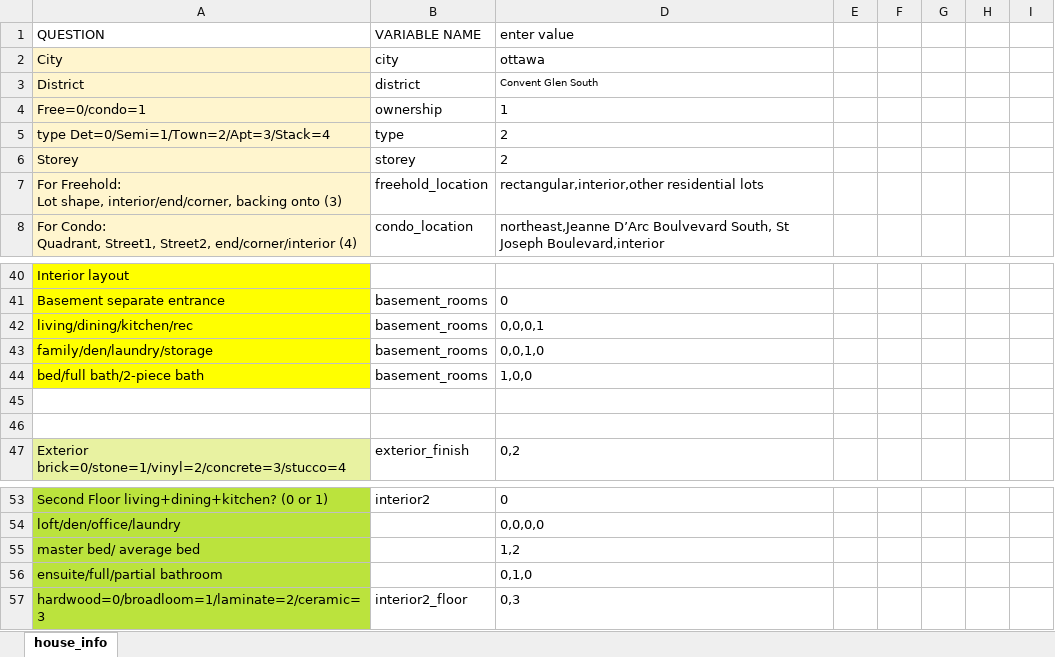
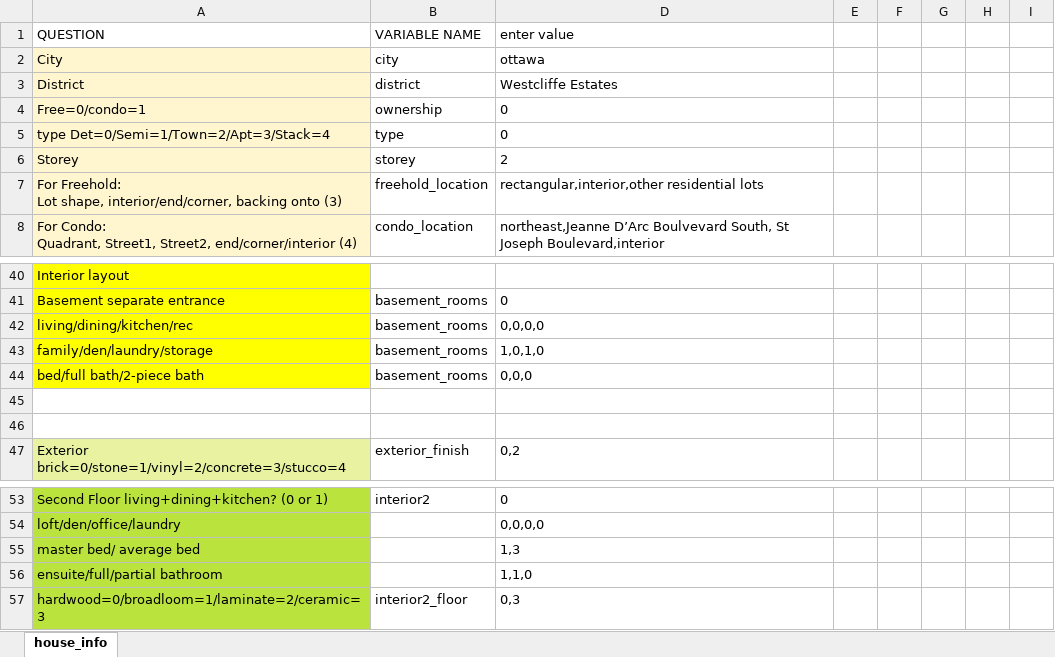
Before and after one commit to matthewyeung35/Appraisal-automation, an Excel workbook: house_info.xlsx, sheet house_info, drawn as a sheet; only a part is shown, gaps mark what is left out; values as stored, in another font and other column widths than the file's, no borders; conditional formats not drawn; the diff covers the shown part only; the diff names each change by its address in the sheet, - before the commit and + after, or states it on an @@ line.

```diff
--- a/house_info.xlsx (sheet house_info)
+++ b/house_info.xlsx (sheet house_info)
-D3 (enter value): Convent Glen South
+D3 (enter value): Westcliffe Estates
@@ D3 text size: larger @@
-D4 (enter value): 1
+D4 (enter value): 0
-D5 (enter value): 2
+D5 (enter value): 0
-D42 (enter value): 0,0,0,1
+D42 (enter value): 0,0,0,0
-D43 (enter value): 0,0,1,0
+D43 (enter value): 1,0,1,0
-D44 (enter value): 1,0,0
+D44 (enter value): 0,0,0
-D55 (enter value): 1,2
+D55 (enter value): 1,3
-D56 (enter value): 0,1,0
+D56 (enter value): 1,1,0
```
Also changed, not shown: 18 edited cells and cell formats elsewhere in this sheet, 3 other files.
